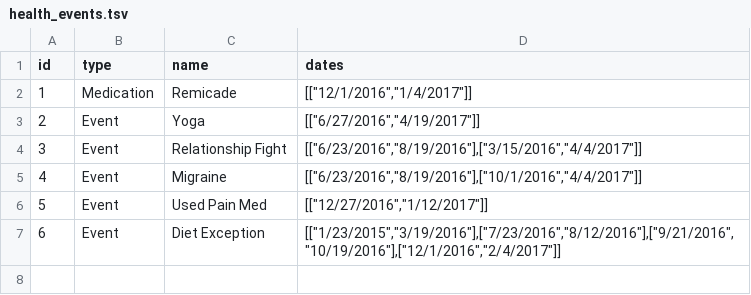
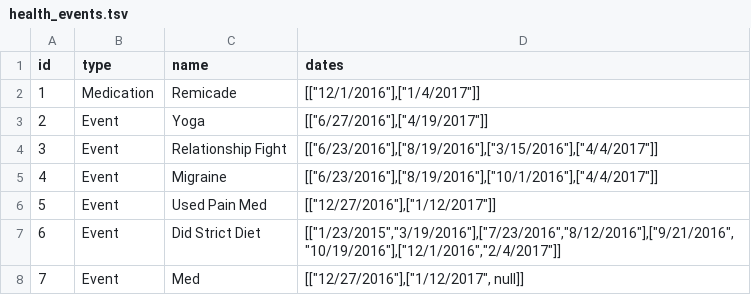
Before and after one commit to seanahrens/hdash, a TSV file: health_events.tsv, drawn as a sheet.

Commit message:
hoverline now goes on top of all the things, timeline boundaries are pretty, single and indefinite events are now properly displayed. todo: allow differential scaling of the y-axis

```diff
--- a/health_events.tsv
+++ b/health_events.tsv
@@ -1,7 +1,8 @@
 id	type	name	dates
-1	Medication	Remicade	[["12/1/2016","1/4/2017"]]
-2	Event	Yoga	        [["6/27/2016","4/19/2017"]]
-3	Event	Relationship Fight	 [["6/23/2016","8/19/2016"],["3/15/2016","4/4/2017"]]
-4	Event	Migraine	            [["6/23/2016","8/19/2016"],["10/1/2016","4/4/2017"]]
-5	Event	Used Pain Med	[["12/27/2016","1/12/2017"]]
-6	Event	Diet Exception	[["1/23/2015","3/19/2016"],["7/23/2016","8/12/2016"],["9/21/2016","10/19/2016"],["12/1/2016","2/4/2017"]]
+1	Medication	Remicade	[["12/1/2016"],["1/4/2017"]]
+2	Event	Yoga	        [["6/27/2016"],["4/19/2017"]]
+3	Event	Relationship Fight	 [["6/23/2016"],["8/19/2016"],["3/15/2016"],["4/4/2017"]]
+4	Event	Migraine	            [["6/23/2016"],["8/19/2016"],["10/1/2016"],["4/4/2017"]]
+5	Event	Used Pain Med	[["12/27/2016"],["1/12/2017"]]
+6	Event	Did Strict Diet	[["1/23/2015","3/19/2016"],["7/23/2016","8/12/2016"],["9/21/2016","10/19/2016"],["12/1/2016","2/4/2017"]]
+7	Event	Med	[["12/27/2016"],["1/12/2017", null]]
```
Also changed, not shown: health_data.tsv, 1 other file.
